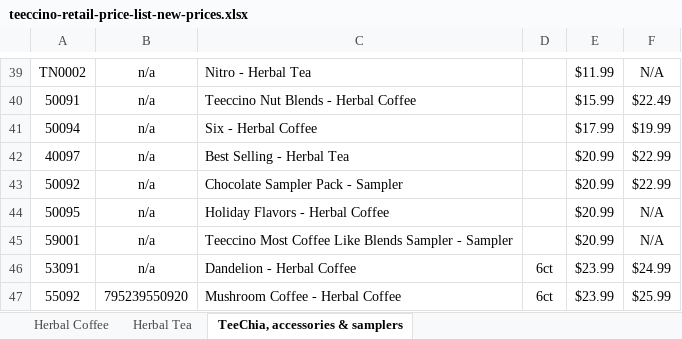
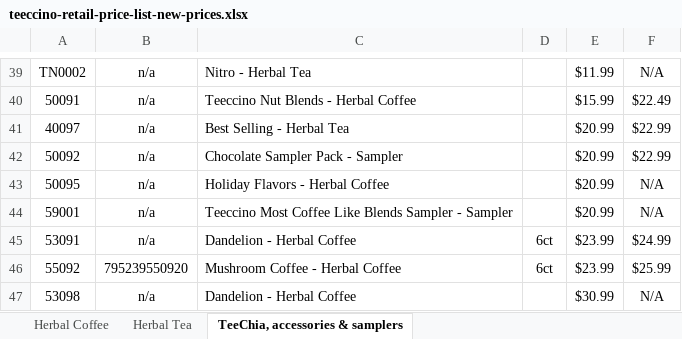
Before and after one commit to jstnadler/teeccino-reports, an Excel workbook: teeccino-retail-price-list-new-prices.xlsx, sheet TeeChia, accessories & samplers, drawn as a sheet; only a part is shown, gaps mark what is left out; the shorter side is filled out with more unchanged rows; values as stored, in another font and other column widths than the file's, no borders; charts and pictures not drawn; the diff names each change by its address in the sheet, - before the commit and + after, or states it on an @@ line.

```diff
--- a/teeccino-retail-price-list-new-prices.xlsx (sheet TeeChia, accessories & samplers)
+++ b/teeccino-retail-price-list-new-prices.xlsx (sheet TeeChia, accessories & samplers)
-row 41: 50094 | n/a | Six - Herbal Coffee |  | $17.99 | $19.99
```
Also changed, not shown: sheet Herbal Tea, sheet Herbal Coffee, shopify-price-list.xlsx, teeccino-retail-price-list.xlsx, 3 other files.
